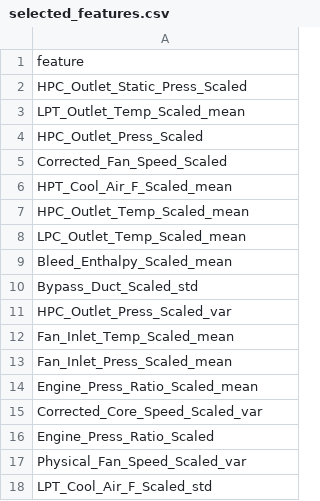
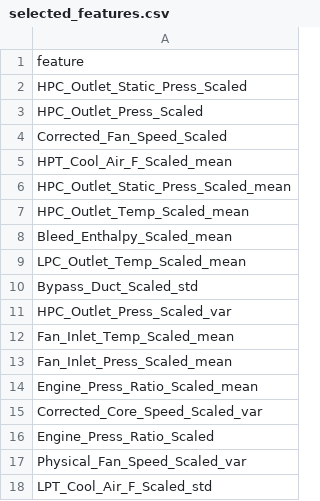
Before and after one commit to canozkan17/ROS2-Based-Smart-Factory-Digital-Twin, a CSV file: selected_features.csv, drawn as a sheet.

```diff
--- a/selected_features.csv
+++ b/selected_features.csv
@@ -2,3 +2,2 @@ feature
 HPC_Outlet_Static_Press_Scaled
-LPT_Outlet_Temp_Scaled_mean
 HPC_Outlet_Press_Scaled
@@ -6,5 +5,6 @@ Corrected_Fan_Speed_Scaled
 HPT_Cool_Air_F_Scaled_mean
+HPC_Outlet_Static_Press_Scaled_mean
 HPC_Outlet_Temp_Scaled_mean
+Bleed_Enthalpy_Scaled_mean
 LPC_Outlet_Temp_Scaled_mean
-Bleed_Enthalpy_Scaled_mean
 Bypass_Duct_Scaled_std
```
Also changed, not shown: feature_importance_final.csv, 4 other files.
